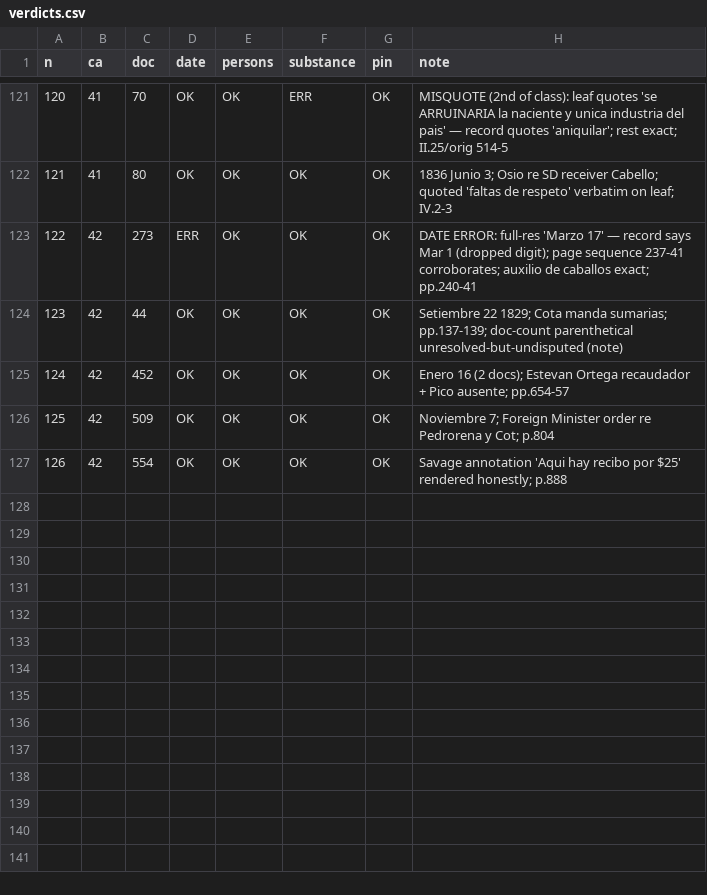
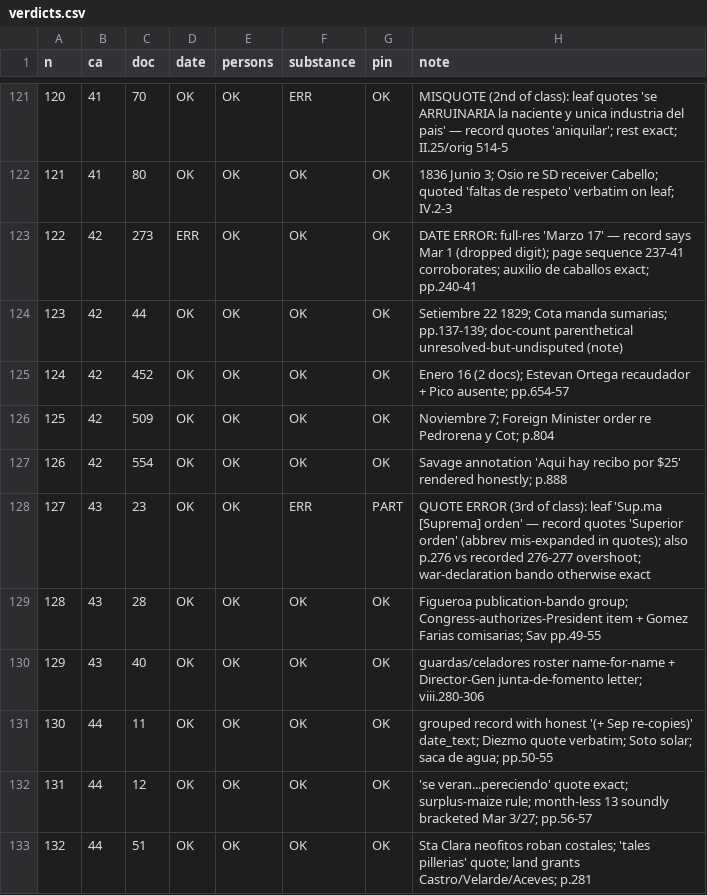
Before and after one commit to Aodhanm/archives-of-california, a CSV file: audit/verdicts.csv, drawn as a sheet; only a part is shown, gaps mark what is left out; the diff names each change by its address in the sheet, - before the commit and + after, or states it on an @@ line.

```diff
--- a/audit/verdicts.csv
+++ b/audit/verdicts.csv
+row 128: 127 | 43 | 23 | OK | OK | ERR | PART | QUOTE ERROR (3rd of class): leaf 'Sup.ma [Suprema] orden' — record quotes 'Superior orden' (abbrev mis-expanded in quotes); also p.276 vs recorded 276-277 overshoot; war-declaration bando otherwise exact
+row 129: 128 | 43 | 28 | OK | OK | OK | OK | Figueroa publication-bando group; Congress-authorizes-President item + Gomez Farias comisarias; Sav pp.49-55
+row 130: 129 | 43 | 40 | OK | OK | OK | OK | guardas/celadores roster name-for-name + Director-Gen junta-de-fomento letter; viii.280-306
+row 131: 130 | 44 | 11 | OK | OK | OK | OK | grouped record with honest '(+ Sep re-copies)' date_text; Diezmo quote verbatim; Soto solar; saca de agua; pp.50-55
+row 132: 131 | 44 | 12 | OK | OK | OK | OK | 'se veran...pereciendo' quote exact; surplus-maize rule; month-less 13 soundly bracketed Mar 3/27; pp.56-57
+row 133: 132 | 44 | 51 | OK | OK | OK | OK | Sta Clara neofitos roban costales; 'tales pillerias' quote; land grants Castro/Velarde/Aceves; p.281
```
Also changed, not shown: 3 other files.
